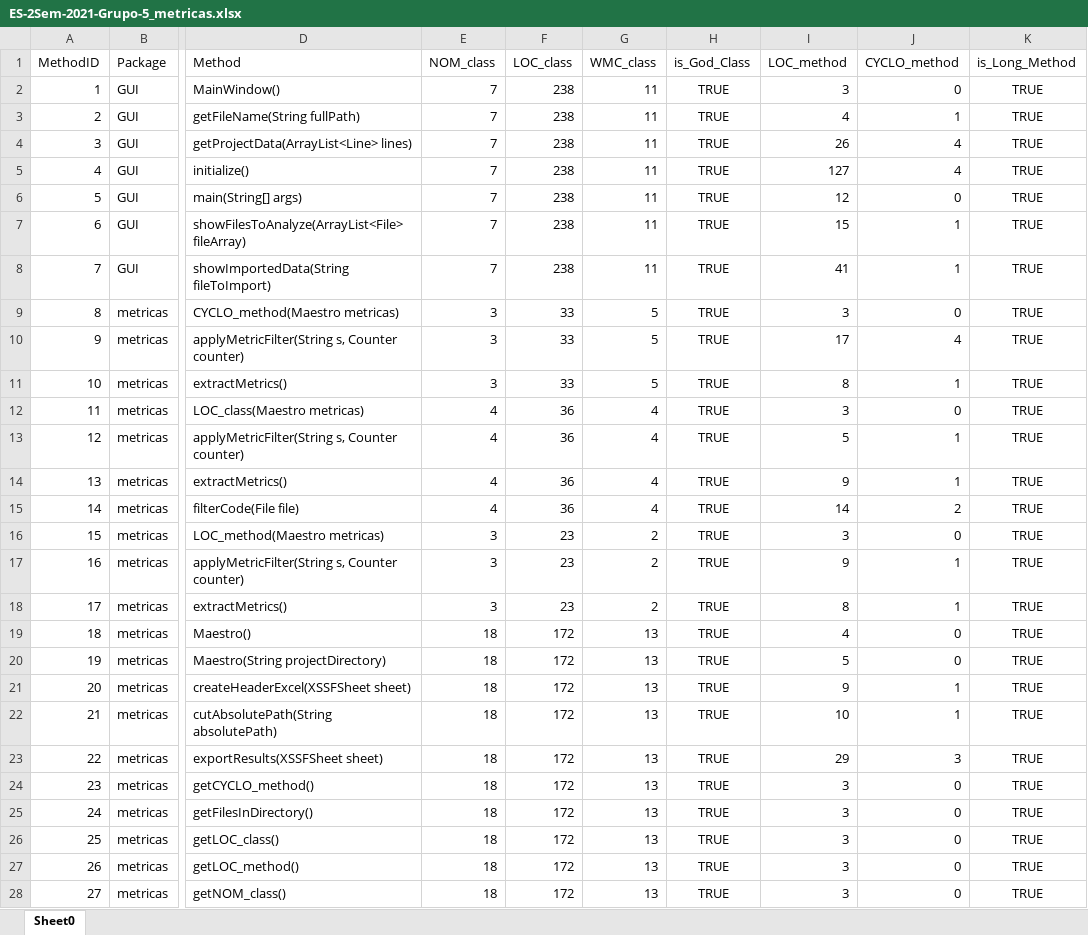
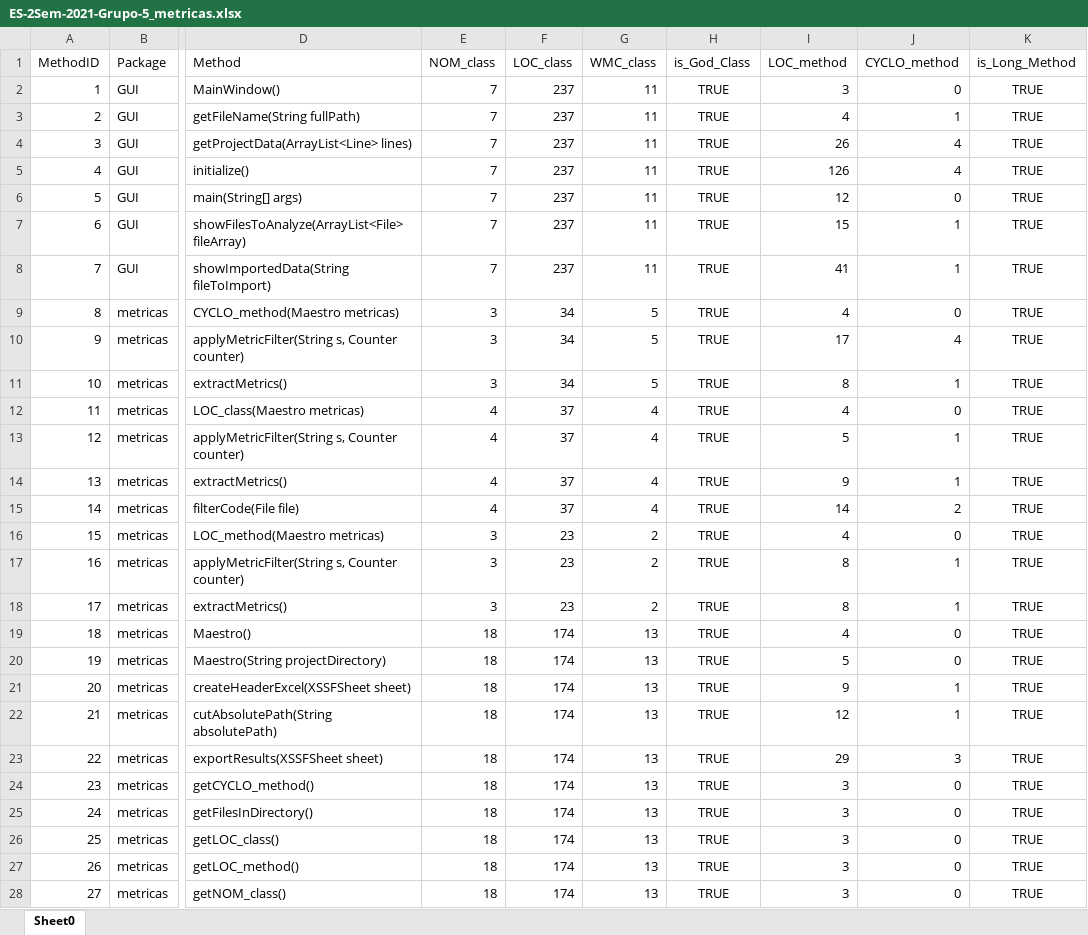
Before and after one commit to simoesd/ES-2Sem-2021-Grupo-5, an Excel workbook: ES-2Sem-2021-Grupo-5_metricas.xlsx, sheet Sheet0, drawn as a sheet; only a part is shown, gaps mark what is left out; values as stored, in another font and other column widths than the file's, no borders; the diff covers the shown part only; the diff names each change by its address in the sheet, - before the commit and + after, or states it on an @@ line.

```diff
--- a/ES-2Sem-2021-Grupo-5_metricas.xlsx (sheet Sheet0)
+++ b/ES-2Sem-2021-Grupo-5_metricas.xlsx (sheet Sheet0)
-F2:F8 (LOC_class): 238
+F2:F8 (LOC_class): 237
-I5 (LOC_method): 127
+I5 (LOC_method): 126
-F9:F11 (LOC_class): 33
+F9:F11 (LOC_class): 34
-I9 (LOC_method): 3
+I9 (LOC_method): 4
-F12:F15 (LOC_class): 36
+F12:F15 (LOC_class): 37
-I12 (LOC_method): 3
+I12 (LOC_method): 4
-I16 (LOC_method): 3
+I16 (LOC_method): 4
-I17 (LOC_method): 9
+I17 (LOC_method): 8
-F19:F28 (LOC_class): 172
+F19:F28 (LOC_class): 174
-I22 (LOC_method): 10
+I22 (LOC_method): 12
```
Also changed, not shown: 1 added row, 2 removed rows, 54 edited cells and row numbers in column A elsewhere in this sheet, 6 other files.
